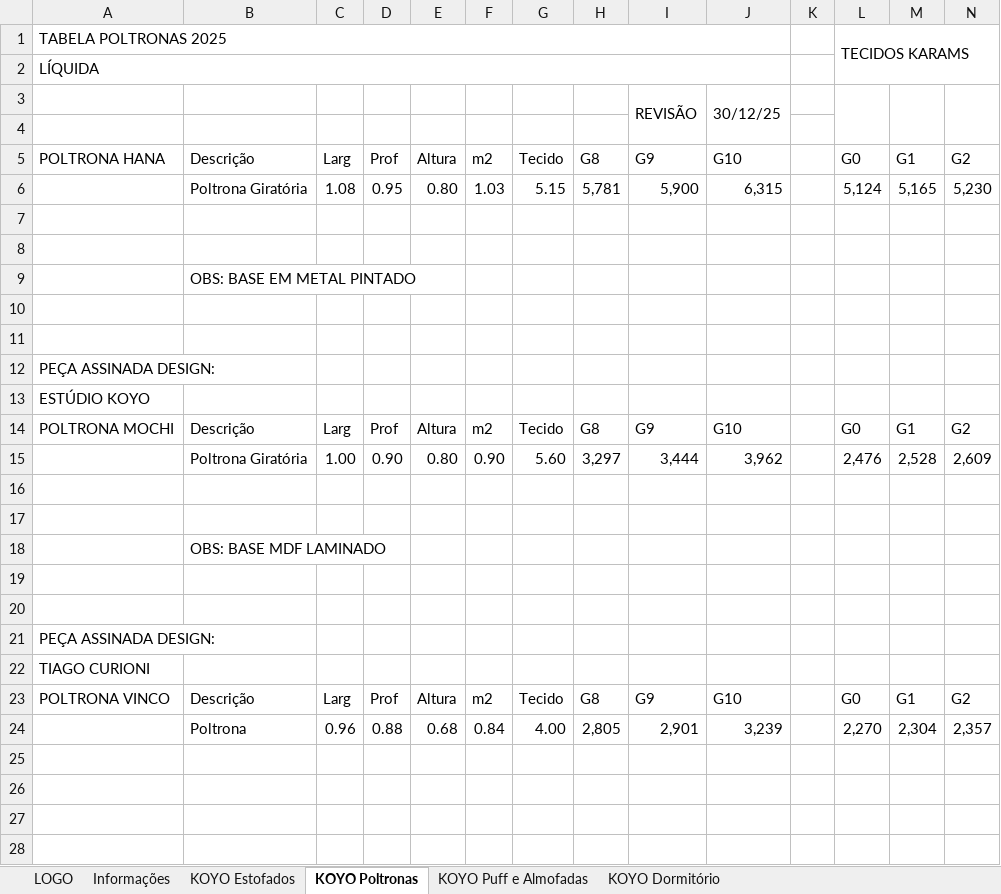
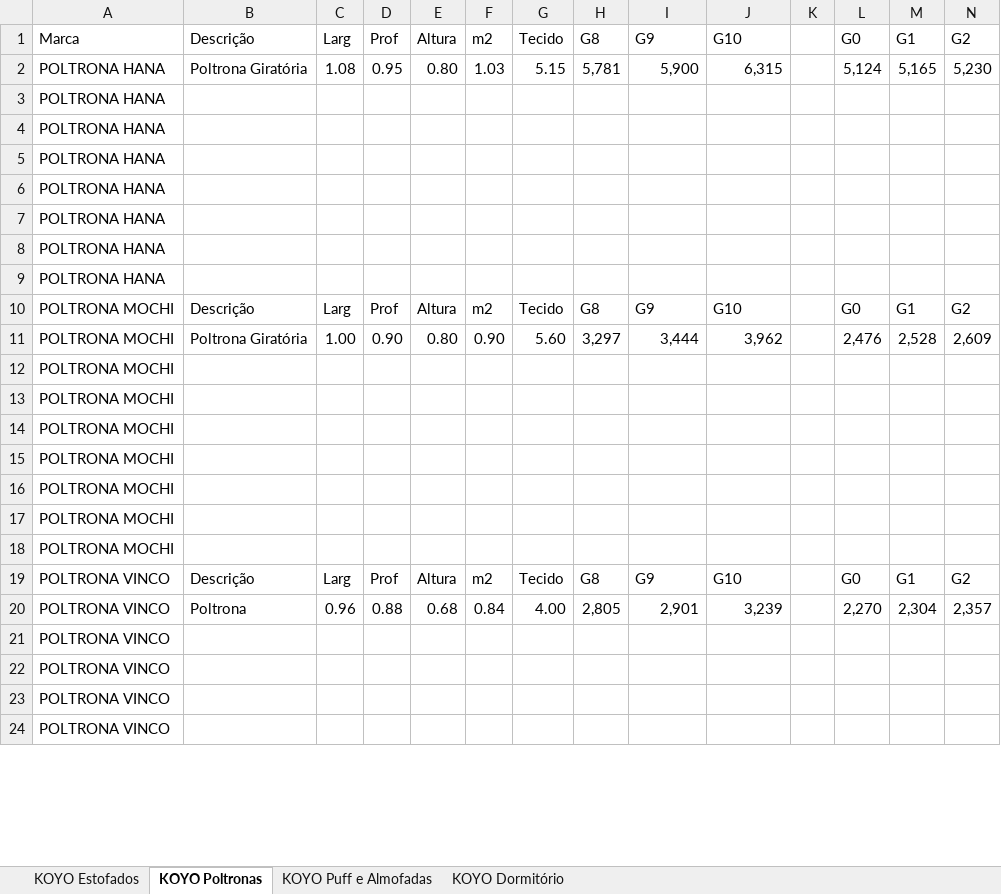
Before and after one commit to karams-pi/pi-web, an Excel workbook: Docs/Koyo 2026 (Exportação) - Tabela Integral.xlsm, sheet KOYO Poltronas, drawn as a sheet; only a part is shown; values as stored, in another font and other column widths than the file's, no cell formats; charts and pictures and conditional formats not drawn; removed rows and columns are numbered as before the commit, all else as after; rows hold the shown columns only; the diff covers the shown part only; the diff names each change by its address in the sheet, - before the commit and + after, or states it on an @@ line.

```diff
--- a/Docs/Koyo 2026 (Exportação) - Tabela Integral.xlsm (sheet KOYO Poltronas)
+++ b/Docs/Koyo 2026 (Exportação) - Tabela Integral.xlsm (sheet KOYO Poltronas)
-sheet tab: LOGO
-sheet tab: Informações
-row 1: TABELA POLTRONAS 2025 |  |  |  |  |  |  |  |  |  |  | TECIDOS KARAMS
-row 2: LÍQUIDA
-row 3:  |  |  |  |  |  |  |  | REVISÃO | 30/12/25
-row 4: (empty)
-A1: POLTRONA HANA
+A1: Marca
-A2:A4: (empty)
+A2:A4: POLTRONA HANA
-row 9:  | OBS: BASE EM METAL PINTADO
-A5:A6: (empty)
+A5:A6: POLTRONA HANA
-A7: PEÇA ASSINADA DESIGN:
+A7: POLTRONA HANA
-A8: ESTÚDIO KOYO
+A8: POLTRONA HANA
+row 9: POLTRONA HANA
-A11:A13: (empty)
+A11:A13: POLTRONA MOCHI
-row 18:  | OBS: BASE MDF LAMINADO
-A14:A15: (empty)
+A14:A15: POLTRONA MOCHI
-A16: PEÇA ASSINADA DESIGN:
+A16: POLTRONA MOCHI
-A17: TIAGO CURIONI
+A17: POLTRONA MOCHI
+row 18: POLTRONA MOCHI
-A20:A24: (empty)
+A20:A24: POLTRONA VINCO
```
Also changed, not shown: 1 added row, 1 removed row and 2 edited cells elsewhere in this sheet, sheet KOYO Estofados, sheet KOYO Puff e Almofadas, sheet KOYO Dormitório, cell formats, charts or pictures, 12 other files.
